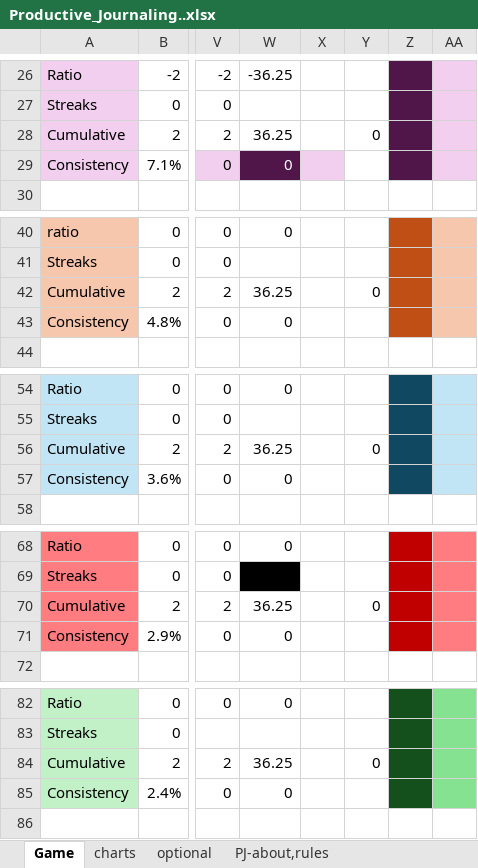
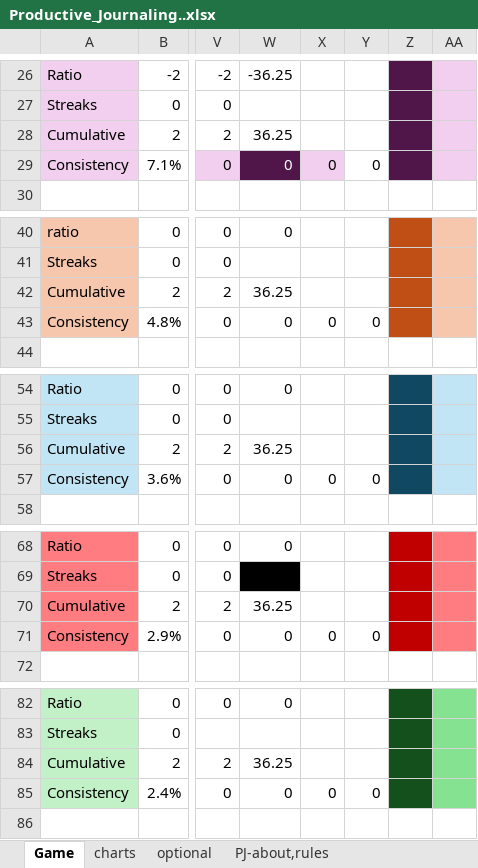
Before and after one commit to bhargav83/Productive-Journaling, an Excel workbook: Productive_Journaling..xlsx, sheet Game, drawn as a sheet; only a part is shown, gaps mark what is left out; values as stored, in another font and other column widths than the file's, no borders; conditional formats not drawn; the diff covers the shown part only; the diff names each change by its address in the sheet, - before the commit and + after, or states it on an @@ line.

Commit message:
Download Template (V2)

```diff
--- a/Productive_Journaling..xlsx (sheet Game)
+++ b/Productive_Journaling..xlsx (sheet Game)
-Y28: 0
+Y28: (empty)
-X29: (empty)
+X29: 0
-Y29: (empty)
+Y29: 0
-Y42: 0
+Y42: (empty)
-X43: (empty)
+X43: 0
-Y43: (empty)
+Y43: 0
-Y56: 0
+Y56: (empty)
-X57: (empty)
+X57: 0
-Y57: (empty)
+Y57: 0
-Y70: 0
+Y70: (empty)
-X71: (empty)
+X71: 0
-Y71: (empty)
+Y71: 0
-Y84: 0
+Y84: (empty)
-X85: (empty)
+X85: 0
-Y85: (empty)
+Y85: 0
```
Also changed, not shown: 37 removed rows and 20 edited cells elsewhere in this sheet, charts or pictures.
